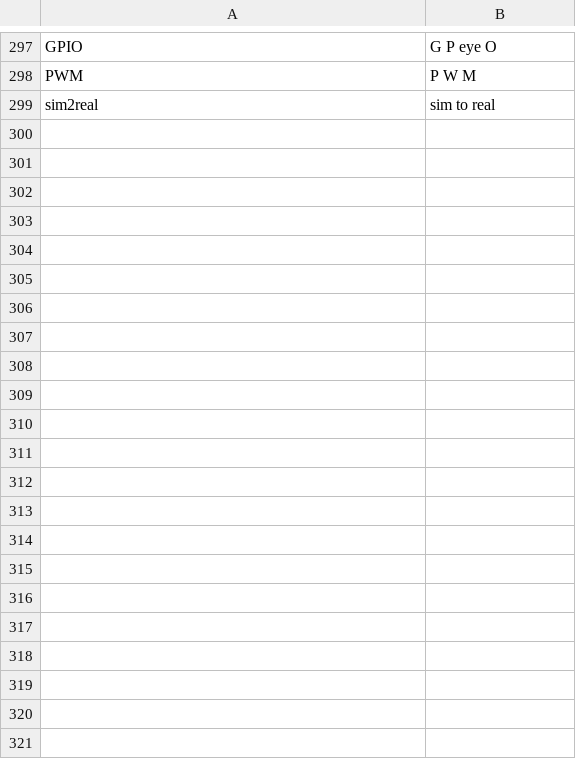
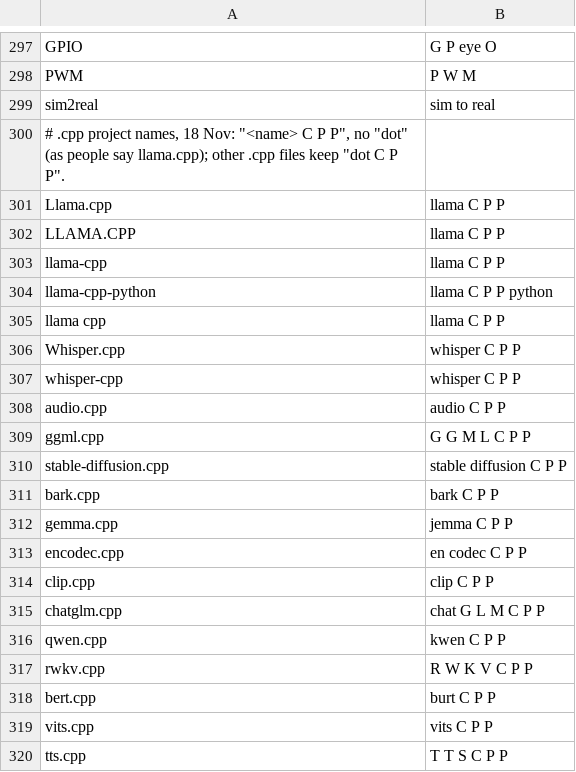
Before and after one commit to KaleComputer/lalala, a TSV file: src/voice/browserSpeech/matcha/en-gb/terms.tsv, drawn as a sheet; only a part is shown, gaps mark what is left out.

```diff
--- a/src/voice/browserSpeech/matcha/en-gb/terms.tsv
+++ b/src/voice/browserSpeech/matcha/en-gb/terms.tsv
@@ -299 +299,22 @@ PWM	P W M
 sim2real	sim to real
+# .cpp project names, 18 Nov: "<name> C P P", no "dot" (as people say llama.cpp); other .cpp files keep "dot C P P".
+Llama.cpp	llama C P P
+LLAMA.CPP	llama C P P
+llama-cpp	llama C P P
+llama-cpp-python	llama C P P python
+llama cpp	llama C P P
+Whisper.cpp	whisper C P P
+whisper-cpp	whisper C P P
+audio.cpp	audio C P P
+ggml.cpp	G G M L C P P
+stable-diffusion.cpp	stable diffusion C P P
+bark.cpp	bark C P P
+gemma.cpp	jemma C P P
+encodec.cpp	en codec C P P
+clip.cpp	clip C P P
+chatglm.cpp	chat G L M C P P
+qwen.cpp	kwen C P P
+rwkv.cpp	R W K V C P P
+bert.cpp	burt C P P
+vits.cpp	vits C P P
+tts.cpp	T T S C P P
```
Also changed, not shown: src/voice/browserSpeech/matcha/terms.tsv.
